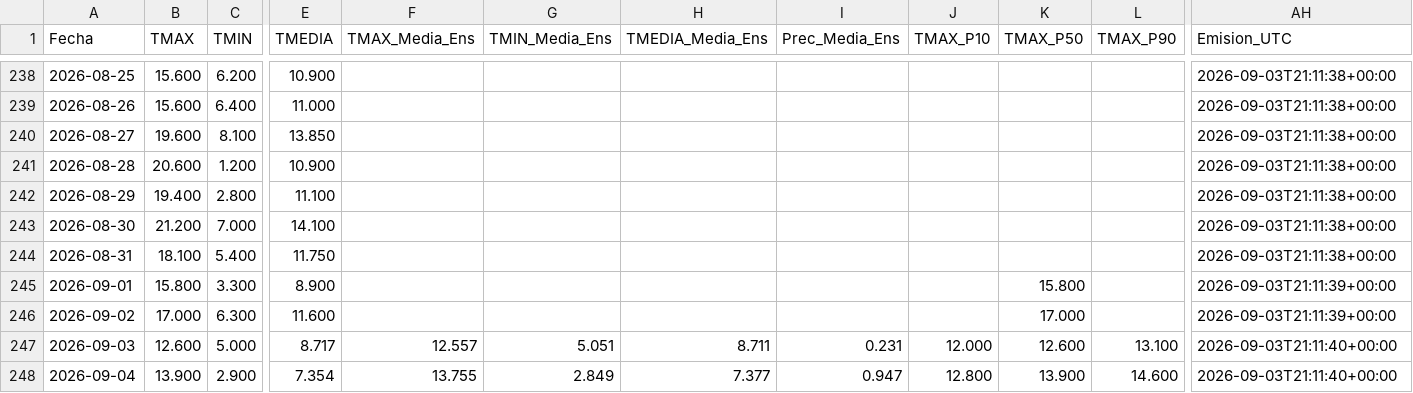
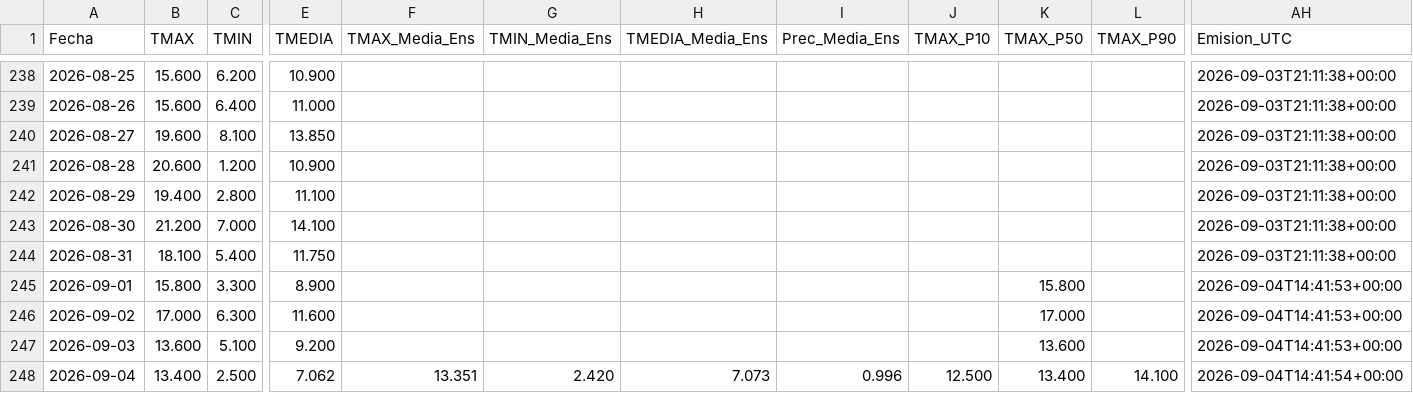
Before and after one commit to PREDWEEM/loliumTA_2026, a CSV file: meteo_daily.csv, drawn as a sheet; only a part is shown, gaps mark what is left out; the diff covers the shown part only; the diff names each change by its address in the sheet, - before the commit and + after, or states it on an @@ line.

```diff
--- a/meteo_daily.csv
+++ b/meteo_daily.csv
-AH245:AH246 (Emision_UTC): 2026-09-03T21:11:39+00:00
+AH245:AH246 (Emision_UTC): 2026-09-04T14:41:53+00:00
-B247 (TMAX): 12.600
+B247 (TMAX): 13.600
-C247 (TMIN): 5.000
+C247 (TMIN): 5.100
-E247 (TMEDIA): 8.717
+E247 (TMEDIA): 9.200
-F247 (TMAX_Media_Ens): 12.557
+F247 (TMAX_Media_Ens): (empty)
-G247 (TMIN_Media_Ens): 5.051
+G247 (TMIN_Media_Ens): (empty)
-H247 (TMEDIA_Media_Ens): 8.711
+H247 (TMEDIA_Media_Ens): (empty)
-I247 (Prec_Media_Ens): 0.231
+I247 (Prec_Media_Ens): (empty)
-J247 (TMAX_P10): 12.000
+J247 (TMAX_P10): (empty)
-K247 (TMAX_P50): 12.600
+K247 (TMAX_P50): 13.600
-L247 (TMAX_P90): 13.100
+L247 (TMAX_P90): (empty)
-AH247 (Emision_UTC): 2026-09-03T21:11:40+00:00
+AH247 (Emision_UTC): 2026-09-04T14:41:53+00:00
-B248 (TMAX): 13.900
+B248 (TMAX): 13.400
-C248 (TMIN): 2.900
+C248 (TMIN): 2.500
-E248 (TMEDIA): 7.354
+E248 (TMEDIA): 7.062
-F248 (TMAX_Media_Ens): 13.755
+F248 (TMAX_Media_Ens): 13.351
-G248 (TMIN_Media_Ens): 2.849
+G248 (TMIN_Media_Ens): 2.420
-H248 (TMEDIA_Media_Ens): 7.377
+H248 (TMEDIA_Media_Ens): 7.073
-I248 (Prec_Media_Ens): 0.947
+I248 (Prec_Media_Ens): 0.996
-J248 (TMAX_P10): 12.800
+J248 (TMAX_P10): 12.500
-K248 (TMAX_P50): 13.900
+K248 (TMAX_P50): 13.400
-L248 (TMAX_P90): 14.600
+L248 (TMAX_P90): 14.100
-AH248 (Emision_UTC): 2026-09-03T21:11:40+00:00
+AH248 (Emision_UTC): 2026-09-04T14:41:54+00:00
```
Also changed, not shown: 1 added row and 120 edited cells elsewhere in this file, 2 other files.
